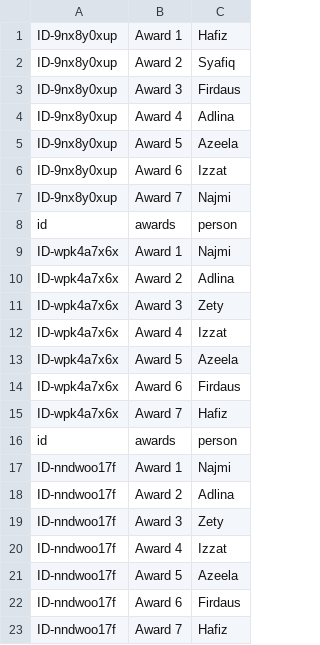
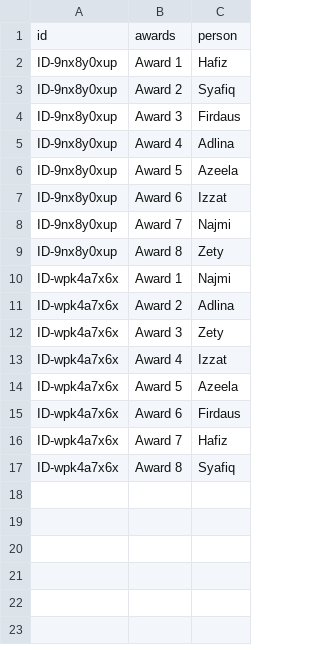
Before and after one commit to booluckgmie/prototype, a CSV file: awards.csv, drawn as a sheet.

Commit message:
Update awards.csv

```diff
--- a/awards.csv
+++ b/awards.csv
@@ -1 +1,2 @@
+id,awards,person
 ID-9nx8y0xup,Award 1,Hafiz
@@ -7,3 +8,3 @@ ID-9nx8y0xup,Award 6,Izzat
 ID-9nx8y0xup,Award 7,Najmi
-id,awards,person
+ID-9nx8y0xup,Award 8,Zety
 ID-wpk4a7x6x,Award 1,Najmi
@@ -15,9 +16,2 @@ ID-wpk4a7x6x,Award 6,Firdaus
 ID-wpk4a7x6x,Award 7,Hafiz
-id,awards,person
-ID-nndwoo17f,Award 1,Najmi
-ID-nndwoo17f,Award 2,Adlina
-ID-nndwoo17f,Award 3,Zety
-ID-nndwoo17f,Award 4,Izzat
-ID-nndwoo17f,Award 5,Azeela
-ID-nndwoo17f,Award 6,Firdaus
-ID-nndwoo17f,Award 7,Hafiz
+ID-wpk4a7x6x,Award 8,Syafiq
```
